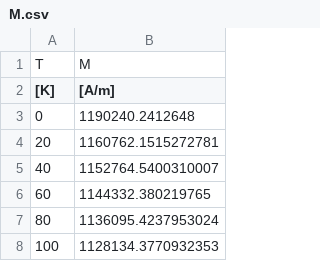
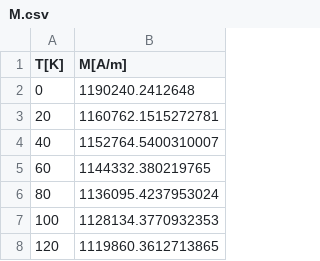
Before and after one commit to MaMMoS-project/mammos-spindynamics, a CSV file: src/mammos_spindynamics/data/0001/M.csv, drawn as a sheet; only a part is shown; the shorter side is filled out with more unchanged rows.

```diff
--- a/src/mammos_spindynamics/data/0001/M.csv
+++ b/src/mammos_spindynamics/data/0001/M.csv
@@ -1,3 +1,2 @@
-T,M
-[K],[A/m]
+T[K],M[A/m]
 0,1190240.2412648
```
Also changed, not shown: src/mammos_spindynamics/data/0002/M.csv, src/mammos_spindynamics/data/0003/M.csv, 1 other file.
